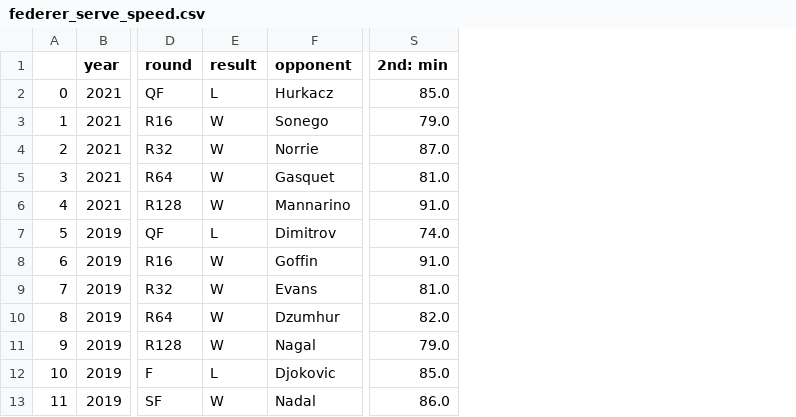
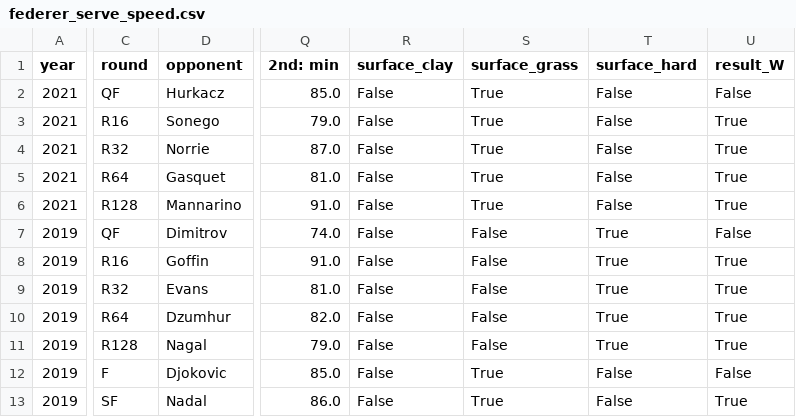
Before and after one commit to altairaguelo/tennis_serve_data_analysis, a CSV file: data/federer_serve_speed.csv, drawn as a sheet; only a part is shown, gaps mark what is left out; removed rows and columns are numbered as before the commit, all else as after; the diff names each change by its address in the sheet, - before the commit and + after, or states it on an @@ line.

Commit message:
added imputed data, cleaned and scrped data

```diff
--- a/data/federer_serve_speed.csv
+++ b/data/federer_serve_speed.csv
-column A, rows 2-13: 0 | 1 | 2 | 3 | 4 | 5 | 6 | 7 | 8 | 9 | 10 | 11
-column E (result), rows 2-13: L | W | W | W | W | L | W | W | W | W | L | W
+column R (surface_clay), rows 2-13: all False
+column S (surface_grass), rows 2-13: True | True | True | True | True | False | False | False | False | False | True | True
+column T (surface_hard), rows 2-13: False | False | False | False | False | True | True | True | True | True | False | False
+column U (result_W), rows 2-13: False | True | True | True | True | False | True | True | True | True | False | True
```
Also changed, not shown: 2 other files.
